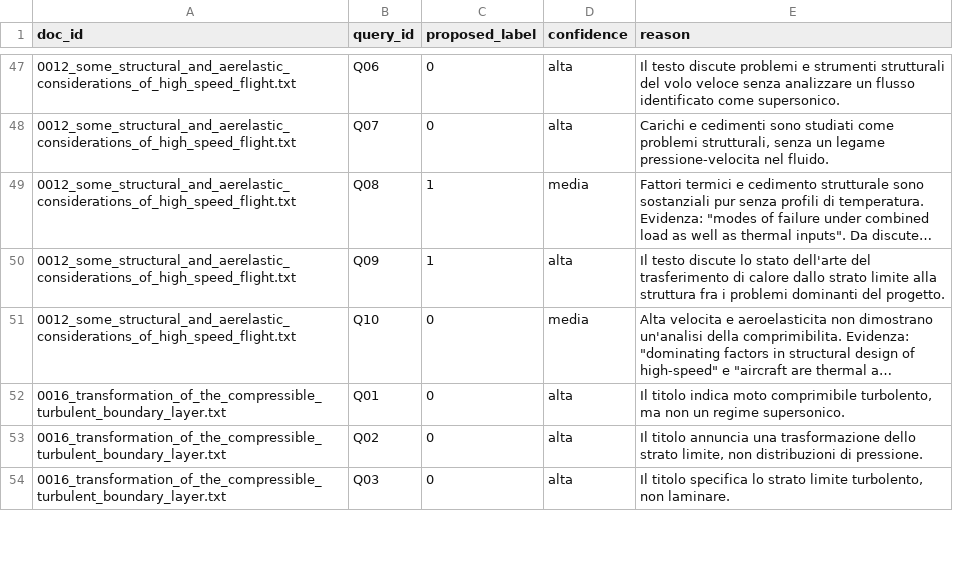
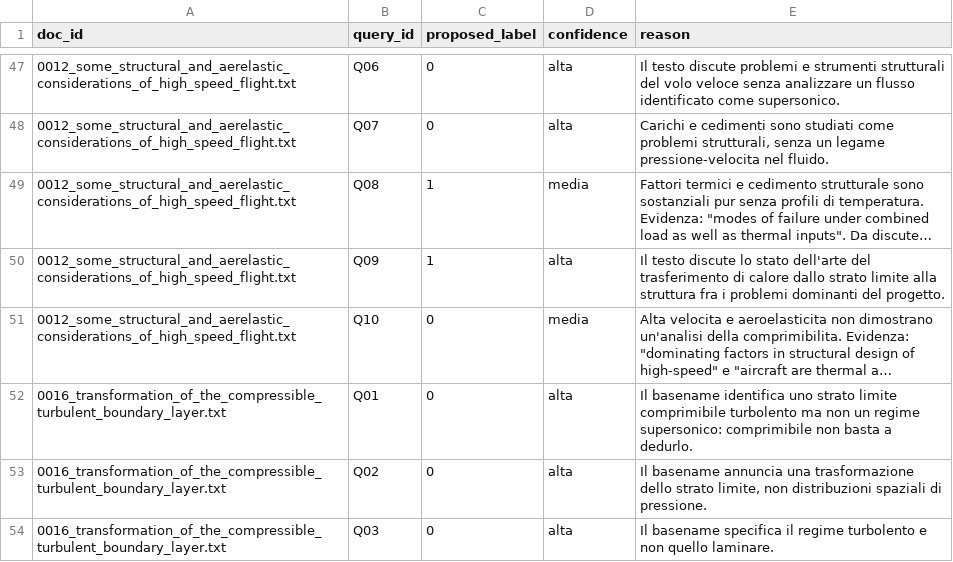
Before and after one commit to pyxidious/text-file-indexing-and-search, a CSV file: evaluation/semantic/codex_proposals/calibration_labels.csv, drawn as a sheet; only a part is shown, gaps mark what is left out; long unchanged cells end in …; the diff covers the shown part only; the diff names each change by its address in the sheet, - before the commit and + after, or states it on an @@ line.

```diff
--- a/evaluation/semantic/codex_proposals/calibration_labels.csv
+++ b/evaluation/semantic/codex_proposals/calibration_labels.csv
-E52 (reason): Il titolo indica moto comprimibile turbolento, ma non un regime supersonico.
+E52 (reason): Il basename identifica uno strato limite comprimibile turbolento ma non un regime supersonico: comprimibile non basta a dedurlo.
-E53 (reason): Il titolo annuncia una trasformazione dello strato limite, non distribuzioni di pressione.
+E53 (reason): Il basename annuncia una trasformazione dello strato limite, non distribuzioni spaziali di pressione.
-E54 (reason): Il titolo specifica lo strato limite turbolento, non laminare.
+E54 (reason): Il basename specifica il regime turbolento e non quello laminare.
```
Also changed, not shown: 101 edited cells elsewhere in this file, evaluation/semantic/codex_proposals/calibration_review.csv, 7 other files.
